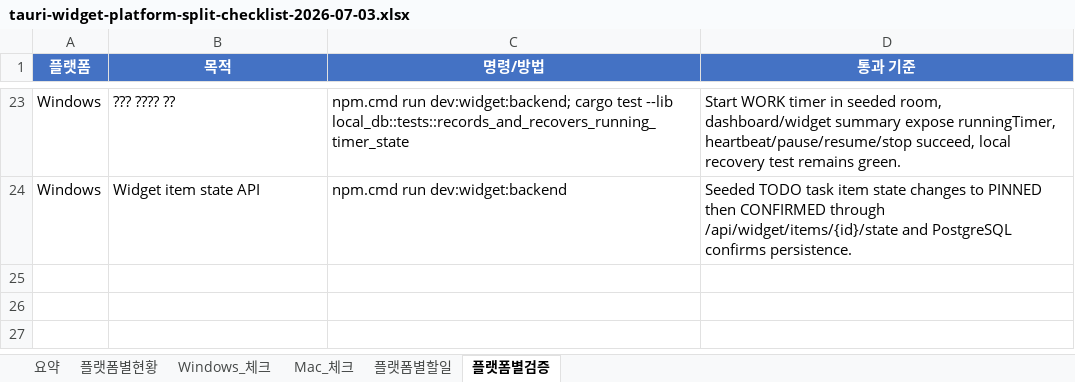
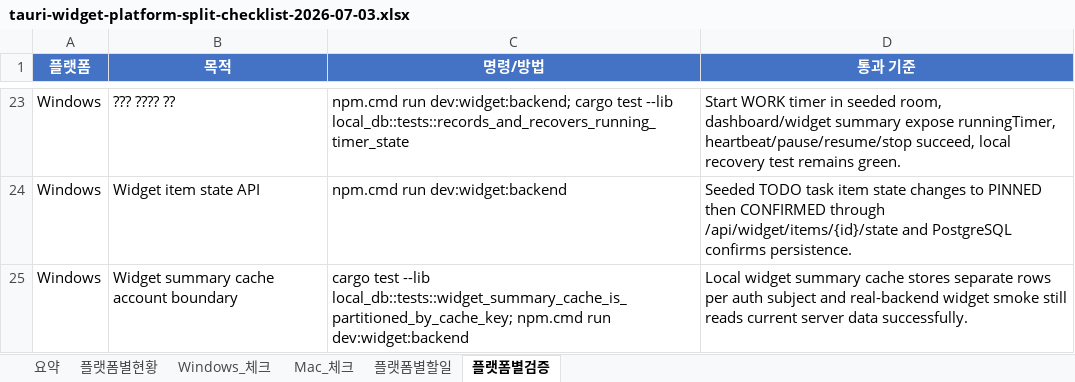
Before and after one commit to kosta-dev-sjh/bubli-frontend, an Excel workbook: docs/tauri-widget-platform-split-checklist-2026-07-03.xlsx, sheet 플랫폼별검증, drawn as a sheet; only a part is shown, gaps mark what is left out; values as stored, in another font and other column widths than the file's, no borders; table styles not drawn; the diff names each change by its address in the sheet, - before the commit and + after, or states it on an @@ line.

```diff
--- a/docs/tauri-widget-platform-split-checklist-2026-07-03.xlsx (sheet 플랫폼별검증)
+++ b/docs/tauri-widget-platform-split-checklist-2026-07-03.xlsx (sheet 플랫폼별검증)
+row 25: Windows | Widget summary cache account boundary | cargo test --lib local_db::tests::widget_summary_cache_is_partitioned_by_cache_key; npm.cmd run dev:widget:backend | Local widget summary cache stores separate rows per auth subject and real-backend widget smoke still reads current server data successfully.
```
Also changed, not shown: sheet Windows_체크, sheet 플랫폼별현황, sheet 요약, 3 other files.
